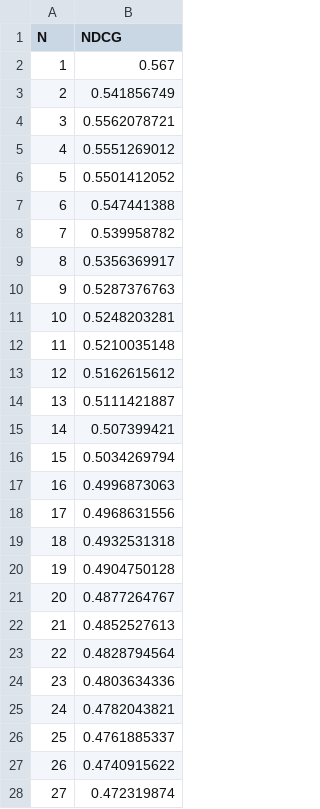
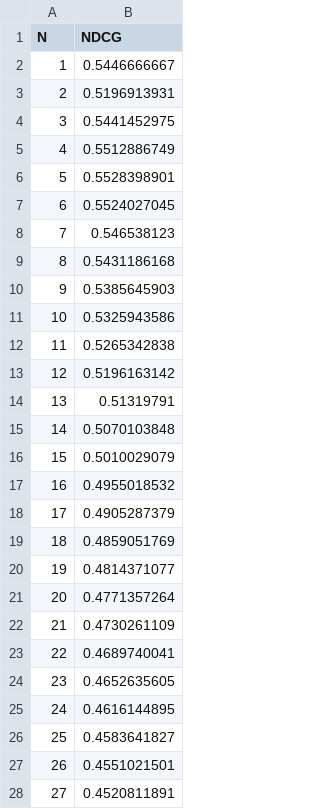
Before and after one commit to SpotifyPlaylistMQP/mqp-core, a CSV file: web/public/data/ndcg_values/mf_mpd_square_100.csv, drawn as a sheet; only a part is shown; the diff covers the shown part only.

```diff
--- a/web/public/data/ndcg_values/mf_mpd_square_100.csv
+++ b/web/public/data/ndcg_values/mf_mpd_square_100.csv
@@ -1,28 +1,28 @@
 N, NDCG
-1, 0.567
-2, 0.541856749
-3, 0.5562078721
-4, 0.5551269012
-5, 0.5501412052
-6, 0.547441388
-7, 0.539958782
-8, 0.5356369917
-9, 0.5287376763
-10, 0.5248203281
-11, 0.5210035148
-12, 0.5162615612
-13, 0.5111421887
-14, 0.507399421
-15, 0.5034269794
-16, 0.4996873063
-17, 0.4968631556
-18, 0.4932531318
-19, 0.4904750128
-20, 0.4877264767
-21, 0.4852527613
-22, 0.4828794564
-23, 0.4803634336
-24, 0.4782043821
-25, 0.4761885337
-26, 0.4740915622
-27, 0.472319874
+1, 0.5446666667
+2, 0.5196913931
+3, 0.5441452975
+4, 0.5512886749
+5, 0.5528398901
+6, 0.5524027045
+7, 0.546538123
+8, 0.5431186168
+9, 0.5385645903
+10, 0.5325943586
+11, 0.5265342838
+12, 0.5196163142
+13, 0.51319791
+14, 0.5070103848
+15, 0.5010029079
+16, 0.4955018532
+17, 0.4905287379
+18, 0.4859051769
+19, 0.4814371077
+20, 0.4771357264
+21, 0.4730261109
+22, 0.4689740041
+23, 0.4652635605
+24, 0.4616144895
+25, 0.4583641827
+26, 0.4551021501
+27, 0.4520811891
```
Also changed, not shown: 73 edited cells elsewhere in this file, web/public/data/ndcg_values/feature_mf_mpd_square_100.csv, web/public/data/ndcg_values/torch_mf_mpd_square_100.csv.
